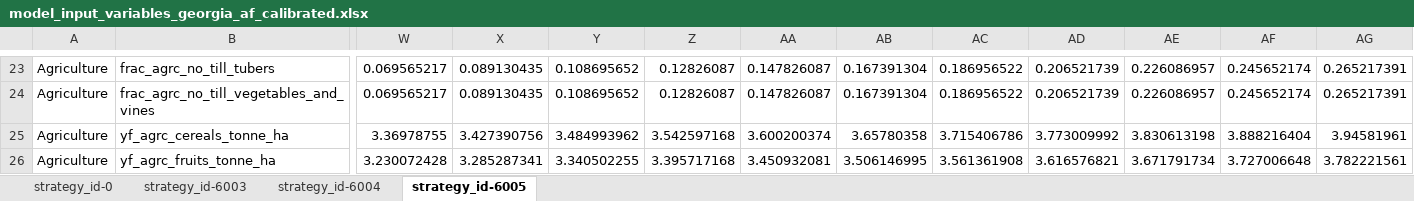
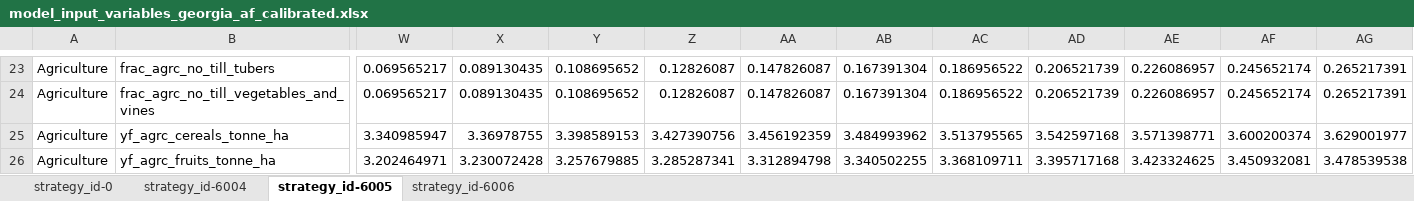
Before and after one commit to JuanRobledo12/sisepuede_region_nbs_tony_ver, an Excel workbook: georgia/transformations/templates/calibrated/georgia/model_input_variables_georgia_af_calibrated.xlsx, sheet strategy_id-6005, drawn as a sheet; only a part is shown, gaps mark what is left out; values as stored, in another font and other column widths than the file's, no borders; the diff covers the shown part only; the diff names each change by its address in the sheet, - before the commit and + after, or states it on an @@ line.

```diff
--- a/georgia/transformations/templates/calibrated/georgia/model_input_variables_georgia_af_calibrated.xlsx (sheet strategy_id-6005)
+++ b/georgia/transformations/templates/calibrated/georgia/model_input_variables_georgia_af_calibrated.xlsx (sheet strategy_id-6005)
-sheet tab: strategy_id-6003
+sheet tab: strategy_id-6006
-W25: 3.36978755
+W25: 3.340985947
-X25: 3.427390756
+X25: 3.36978755
-Y25: 3.484993962
+Y25: 3.398589153
-Z25: 3.542597168
+Z25: 3.427390756
-AA25: 3.600200374
+AA25: 3.456192359
-AB25: 3.65780358
+AB25: 3.484993962
-AC25: 3.715406786
+AC25: 3.513795565
-AD25: 3.773009992
+AD25: 3.542597168
-AE25: 3.830613198
+AE25: 3.571398771
-AF25: 3.888216404
+AF25: 3.600200374
-AG25: 3.94581961
+AG25: 3.629001977
-W26: 3.230072428
+W26: 3.202464971
-X26: 3.285287341
+X26: 3.230072428
-Y26: 3.340502255
+Y26: 3.257679885
-Z26: 3.395717168
+Z26: 3.285287341
-AA26: 3.450932081
+AA26: 3.312894798
-AB26: 3.506146995
+AB26: 3.340502255
-AC26: 3.561361908
+AC26: 3.368109711
-AD26: 3.616576821
+AD26: 3.395717168
-AE26: 3.671791734
+AE26: 3.423324625
-AF26: 3.727006648
+AF26: 3.450932081
-AG26: 3.782221561
+AG26: 3.478539538
```
Also changed, not shown: 9 removed rows and 959 edited cells elsewhere in this sheet, sheet strategy_id-6004, georgia/transformations/templates/calibrated/georgia/model_input_variables_georgia_ce_calibrated.xlsx, georgia/transformations/templates/calibrated/georgia/model_input_variables_georgia_en_calibrated.xlsx, 4 other files.
